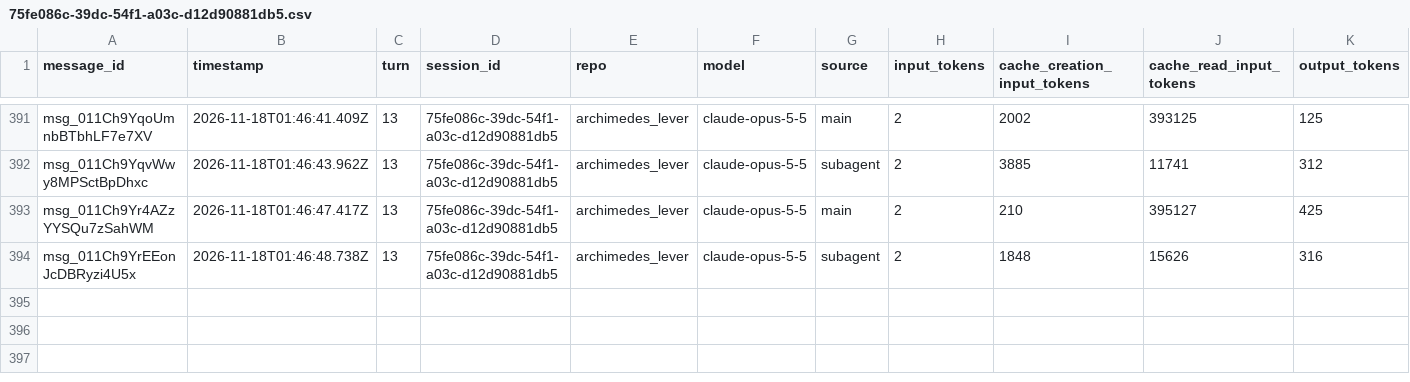
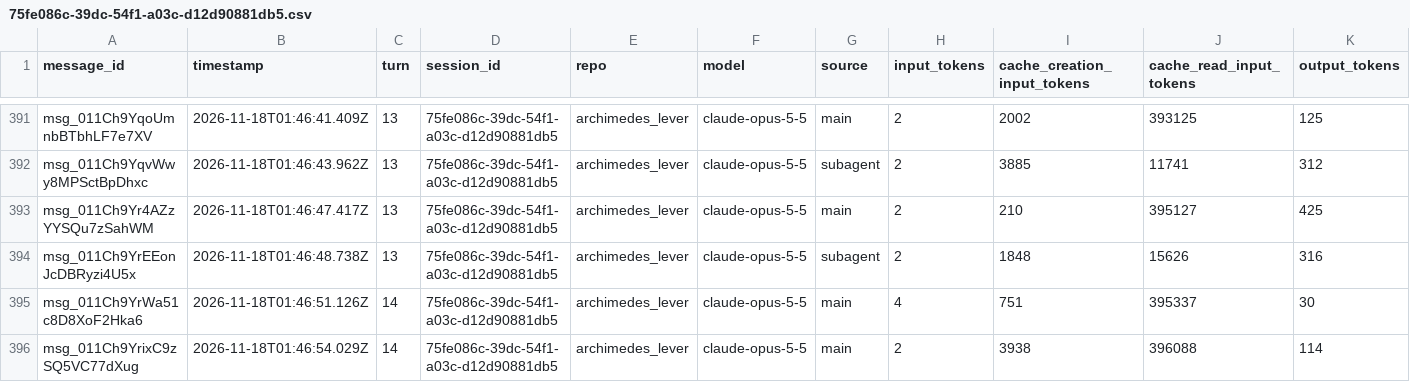
Before and after one commit to rhope-ops/archimedes_lever, a CSV file: sessions/75fe086c-39dc-54f1-a03c-d12d90881db5.csv, drawn as a sheet; only a part is shown, gaps mark what is left out.

```diff
--- a/sessions/75fe086c-39dc-54f1-a03c-d12d90881db5.csv
+++ b/sessions/75fe086c-39dc-54f1-a03c-d12d90881db5.csv
@@ -394 +394,3 @@ msg_011Ch9Yr4AZzYYSQu7zSahWM,2026-11-18T01:46:47.417Z,13,75fe086c-39dc-54f1-a03c
 msg_011Ch9YrEEonJcDBRyzi4U5x,2026-11-18T01:46:48.738Z,13,75fe086c-39dc-54f1-a03c-d12d90881db5,archimedes_lever,claude-opus-5-5,subagent,2,1848,15626,316
+msg_011Ch9YrWa51c8D8XoF2Hka6,2026-11-18T01:46:51.126Z,14,75fe086c-39dc-54f1-a03c-d12d90881db5,archimedes_lever,claude-opus-5-5,main,4,751,395337,30
+msg_011Ch9YrixC9zSQ5VC77dXug,2026-11-18T01:46:54.029Z,14,75fe086c-39dc-54f1-a03c-d12d90881db5,archimedes_lever,claude-opus-5-5,main,2,3938,396088,114
```
